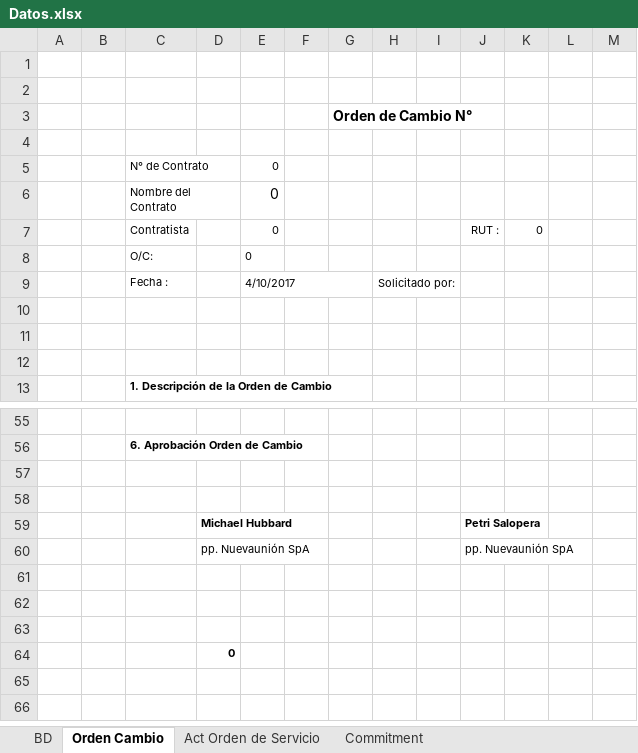
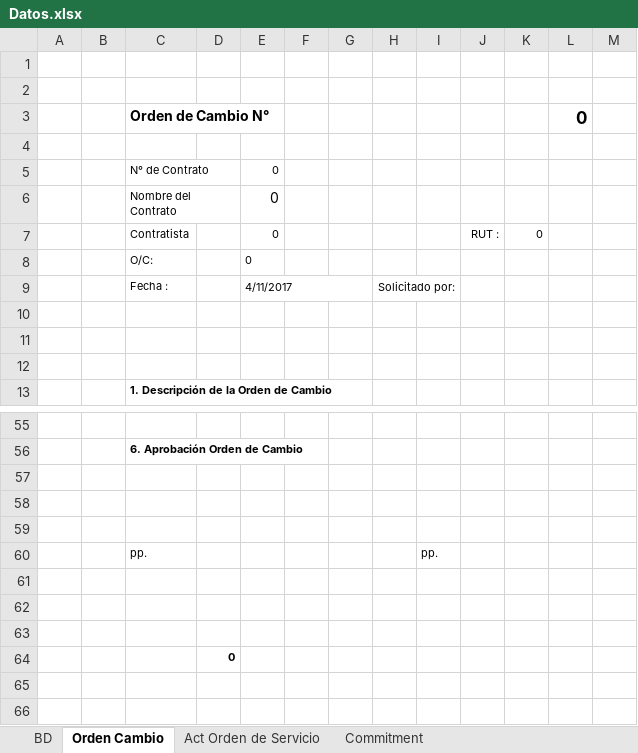
Before and after one commit to Ykharo/tutorial_P3_4, an Excel workbook: Datos.xlsx, sheet Orden Cambio, drawn as a sheet; only a part is shown, gaps mark what is left out; values as stored, in another font and other column widths than the file's, no borders; removed rows and columns are numbered as before the commit, all else as after; the diff names each change by its address in the sheet, - before the commit and + after, or states it on an @@ line.

```diff
--- a/Datos.xlsx (sheet Orden Cambio)
+++ b/Datos.xlsx (sheet Orden Cambio)
-row 3:  |  |  |  |  |  | Orden de Cambio N°
+row 3:  |  | Orden de Cambio N° |  |  |  |  |  |  |  |  | 0
-E9: 4/10/2017
+E9: 4/11/2017
-row 59:  |  |  | Michael Hubbard |  |  |  |  |  | Petri Salopera
+row 59: (empty)
-row 60:  |  |  | pp. Nuevaunión SpA |  |  |  |  |  | pp. Nuevaunión SpA
+row 60:  |  | pp. |  |  |  |  |  | pp.
```
Also changed, not shown: sheet Act Orden de Servicio, sheet Commitment, sheet BD, 8 other files.
